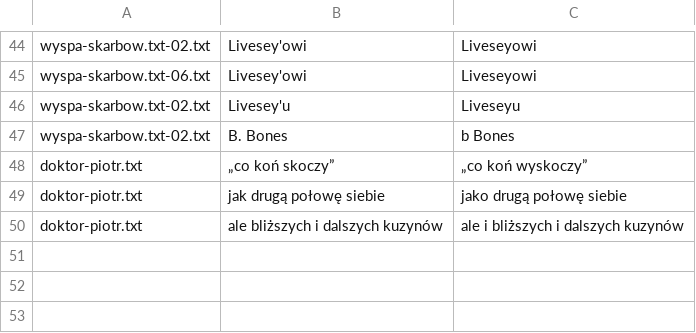
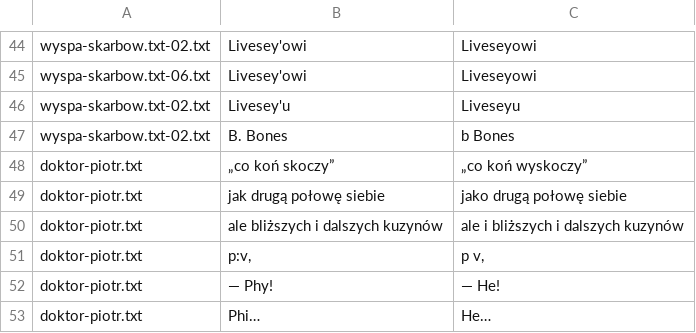
Before and after one commit to jimregan/wolnelektury-speech-corpus, a TSV file: specific-norms.tsv, drawn as a sheet; only a part is shown, gaps mark what is left out; the diff names each change by its address in the sheet, - before the commit and + after, or states it on an @@ line.

```diff
--- a/specific-norms.tsv
+++ b/specific-norms.tsv
+row 51: doktor-piotr.txt | p:v, | p v,
+row 52: doktor-piotr.txt | — Phy! | — He!
+row 53: doktor-piotr.txt | Phi… | He…
```
Also changed, not shown: 1 other file.
